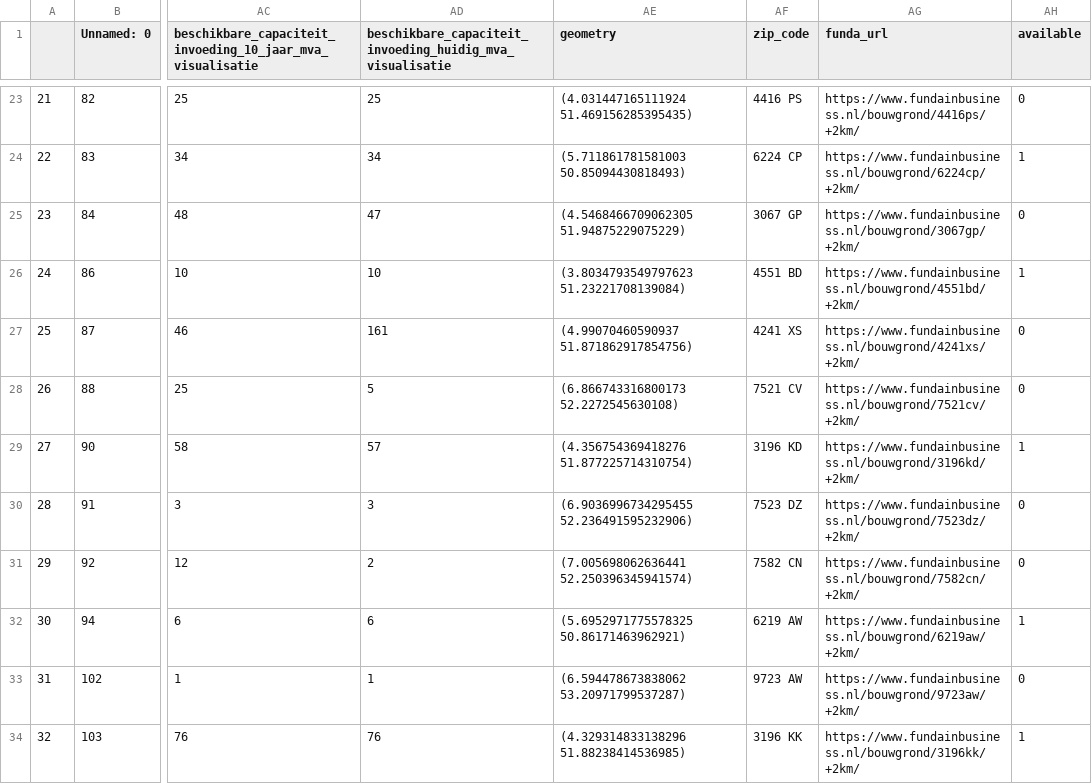
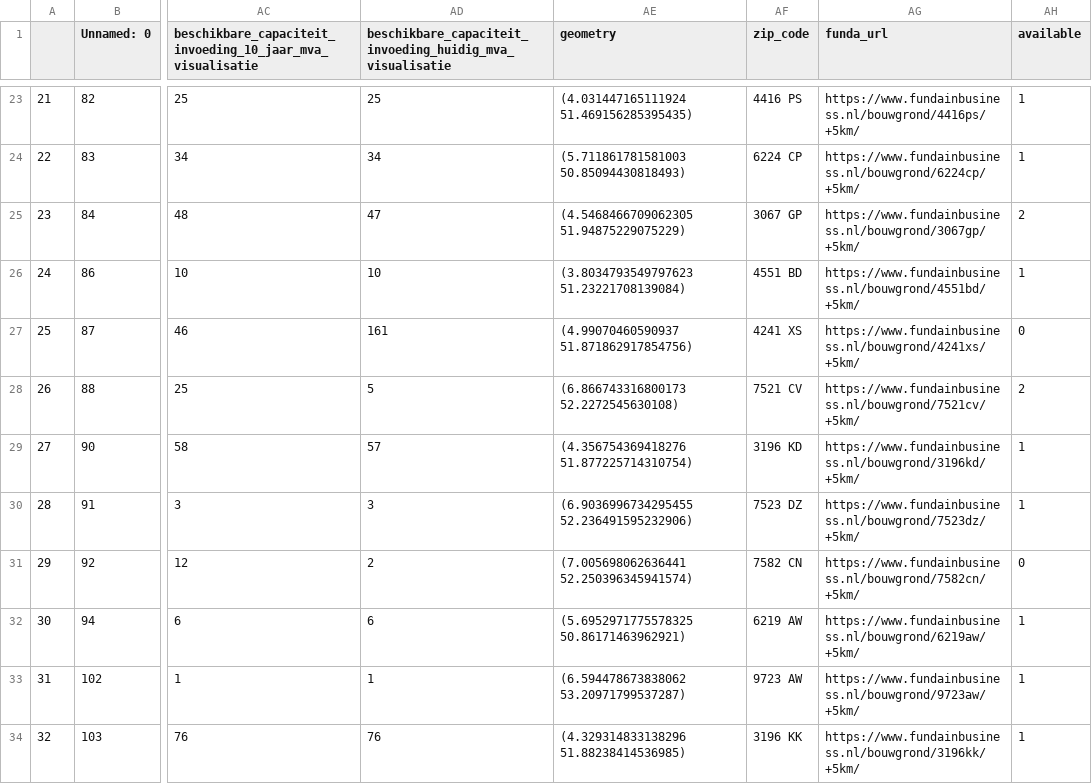
Before and after one commit to maantjemol/Energy_csv_data, a CSV file: fundata.csv, drawn as a sheet; only a part is shown, gaps mark what is left out; the diff covers the shown part only; the diff names each change by its address in the sheet, - before the commit and + after, or states it on an @@ line.

```diff
--- a/fundata.csv
+++ b/fundata.csv
-AG23 (funda_url): https://www.fundainbusiness.nl/bouwgrond/4416ps/+2km/
+AG23 (funda_url): https://www.fundainbusiness.nl/bouwgrond/4416ps/+5km/
-AH23 (available): 0
+AH23 (available): 1
-AG24 (funda_url): https://www.fundainbusiness.nl/bouwgrond/6224cp/+2km/
+AG24 (funda_url): https://www.fundainbusiness.nl/bouwgrond/6224cp/+5km/
-AG25 (funda_url): https://www.fundainbusiness.nl/bouwgrond/3067gp/+2km/
+AG25 (funda_url): https://www.fundainbusiness.nl/bouwgrond/3067gp/+5km/
-AH25 (available): 0
+AH25 (available): 2
-AG26 (funda_url): https://www.fundainbusiness.nl/bouwgrond/4551bd/+2km/
+AG26 (funda_url): https://www.fundainbusiness.nl/bouwgrond/4551bd/+5km/
-AG27 (funda_url): https://www.fundainbusiness.nl/bouwgrond/4241xs/+2km/
+AG27 (funda_url): https://www.fundainbusiness.nl/bouwgrond/4241xs/+5km/
-AG28 (funda_url): https://www.fundainbusiness.nl/bouwgrond/7521cv/+2km/
+AG28 (funda_url): https://www.fundainbusiness.nl/bouwgrond/7521cv/+5km/
-AH28 (available): 0
+AH28 (available): 2
-AG29 (funda_url): https://www.fundainbusiness.nl/bouwgrond/3196kd/+2km/
+AG29 (funda_url): https://www.fundainbusiness.nl/bouwgrond/3196kd/+5km/
-AG30 (funda_url): https://www.fundainbusiness.nl/bouwgrond/7523dz/+2km/
+AG30 (funda_url): https://www.fundainbusiness.nl/bouwgrond/7523dz/+5km/
-AH30 (available): 0
+AH30 (available): 1
-AG31 (funda_url): https://www.fundainbusiness.nl/bouwgrond/7582cn/+2km/
+AG31 (funda_url): https://www.fundainbusiness.nl/bouwgrond/7582cn/+5km/
-AG32 (funda_url): https://www.fundainbusiness.nl/bouwgrond/6219aw/+2km/
+AG32 (funda_url): https://www.fundainbusiness.nl/bouwgrond/6219aw/+5km/
-AG33 (funda_url): https://www.fundainbusiness.nl/bouwgrond/9723aw/+2km/
+AG33 (funda_url): https://www.fundainbusiness.nl/bouwgrond/9723aw/+5km/
-AH33 (available): 0
+AH33 (available): 1
-AG34 (funda_url): https://www.fundainbusiness.nl/bouwgrond/3196kk/+2km/
+AG34 (funda_url): https://www.fundainbusiness.nl/bouwgrond/3196kk/+5km/
```
Also changed, not shown: 121 edited cells elsewhere in this file.
